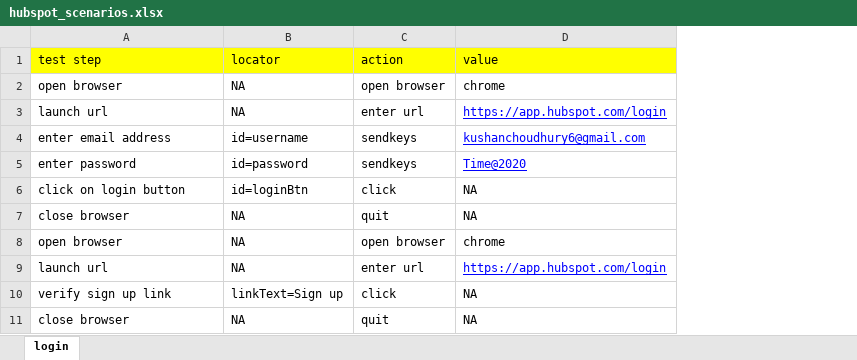
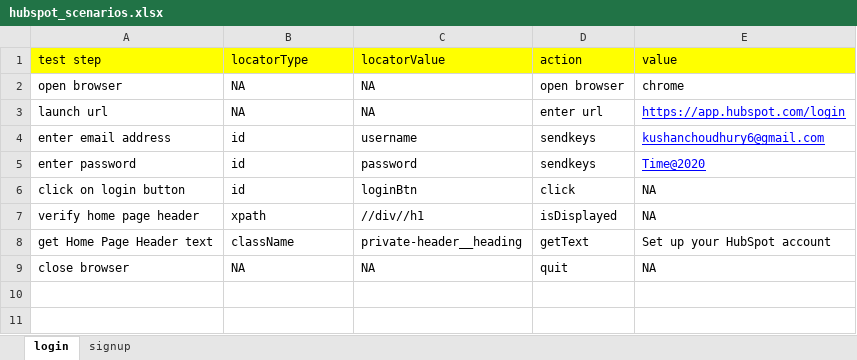
Before and after one commit to kushanbhai/KeyWordDrivenFWHubSpotApp, an Excel workbook: KeywordDrivenHubspot.com/src/main/java/com/qa/hs/keyword/scenarios/hubspot_scenarios.xlsx, sheet login, drawn as a sheet; values as stored, in another font and other column widths than the file's, no borders; removed rows and columns are numbered as before the commit, all else as after; the diff names each change by its address in the sheet, - before the commit and + after, or states it on an @@ line.

Commit message:
new changes in keyword driven fw

```diff
--- a/KeywordDrivenHubspot.com/src/main/java/com/qa/hs/keyword/scenarios/hubspot_scenarios.xlsx (sheet login)
+++ b/KeywordDrivenHubspot.com/src/main/java/com/qa/hs/keyword/scenarios/hubspot_scenarios.xlsx (sheet login)
+sheet tab: signup
+column C, rows 1-6: locatorValue | NA | NA | username | password | loginBtn; row 9: NA
-B1: locator
+B1: locatorType
-B4: id=username
+B4: id
-B5: id=password
+B5: id
-B6: id=loginBtn
+B6: id
+row 7: verify home page header | xpath | //div//h1 | isDisplayed | NA
+row 8: get Home Page Header text | className | private-header__heading | getText | Set up your HubSpot account
-row 8: open browser | NA | open browser | chrome
-row 9: launch url | NA | enter url | https://app.hubspot.com/login
-row 10: verify sign up link | linkText=Sign up | click | NA
-row 11: close browser | NA | quit | NA
```
Also changed, not shown: 3 other files.
